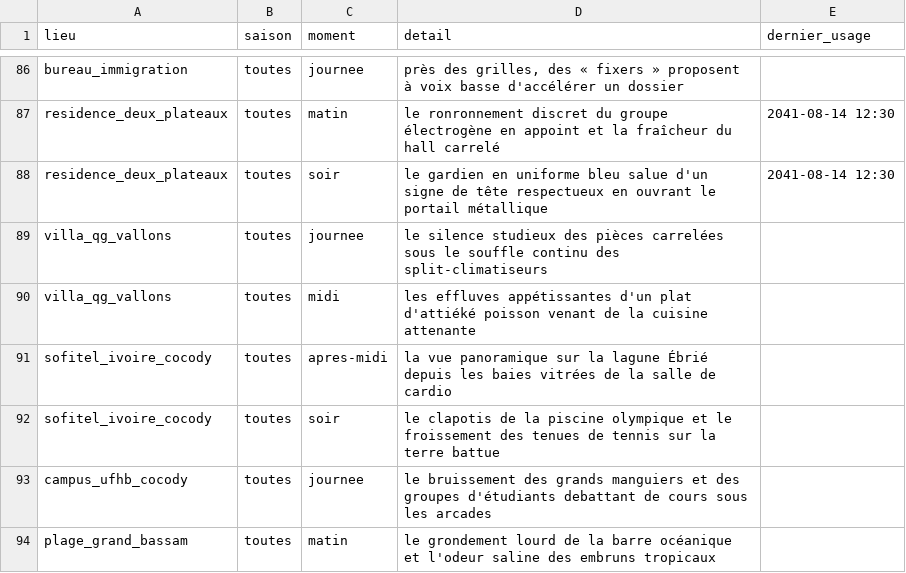
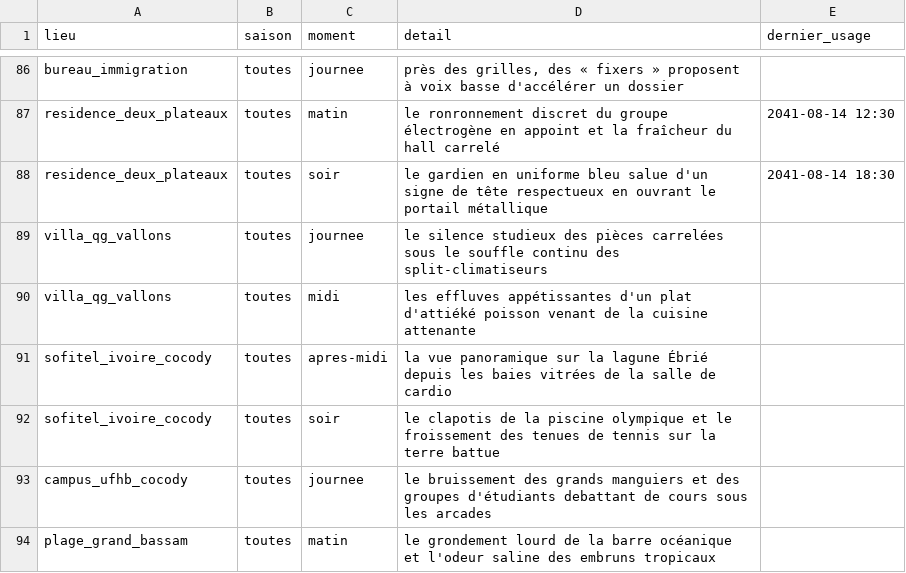
Before and after one commit to ossimiossimiwilliam10-cyber/simulation-william, a CSV file: donnees/ambiances.csv, drawn as a sheet; only a part is shown, gaps mark what is left out.

```diff
--- a/donnees/ambiances.csv
+++ b/donnees/ambiances.csv
@@ -87,3 +87,3 @@ bureau_immigration;toutes;journee;près des grilles, des « fixers » proposent
 residence_deux_plateaux;toutes;matin;le ronronnement discret du groupe électrogène en appoint et la fraîcheur du hall carrelé;2041-08-14 12:30
-residence_deux_plateaux;toutes;soir;le gardien en uniforme bleu salue d'un signe de tête respectueux en ouvrant le portail métallique;2041-08-14 12:30
+residence_deux_plateaux;toutes;soir;le gardien en uniforme bleu salue d'un signe de tête respectueux en ouvrant le portail métallique;2041-08-14 18:30
 villa_qg_vallons;toutes;journee;le silence studieux des pièces carrelées sous le souffle continu des split-climatiseurs;
```
Also changed, not shown: donnees/faits.csv, etat/cartes-operations.csv, 16 other files.
